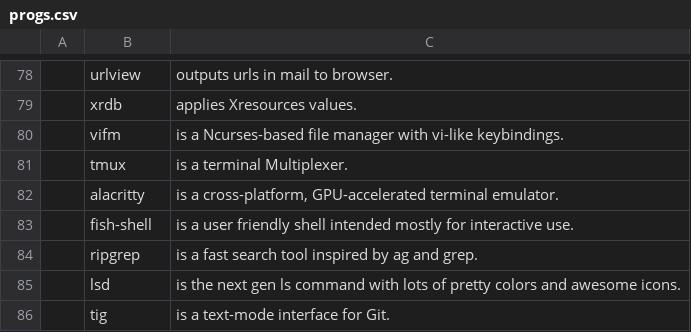
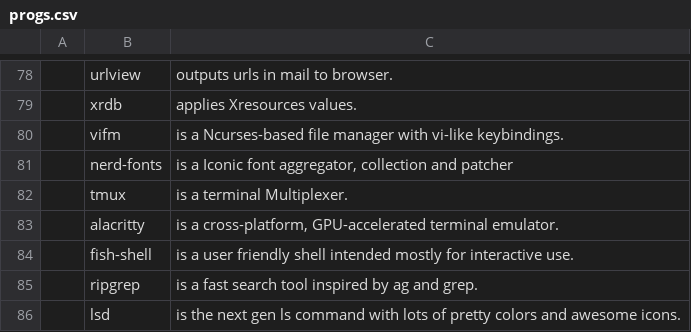
Before and after one commit to HuguesDuboisXyz/LARBS, a CSV file: progs.csv, drawn as a sheet; only a part is shown, gaps mark what is left out; the shorter side is filled out with more unchanged rows.

Commit message:
Add nerd-fonts

```diff
--- a/progs.csv
+++ b/progs.csv
@@ -80,2 +80,3 @@
 ,vifm,"is a Ncurses-based file manager with vi-like keybindings."
+,nerd-fonts,"is a Iconic font aggregator, collection and patcher"
 ,tmux,"is a terminal Multiplexer."
```
